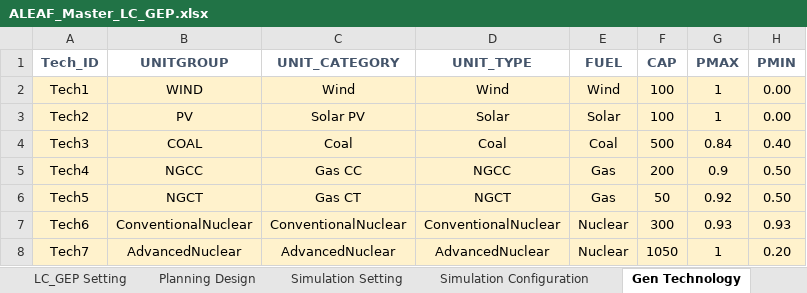
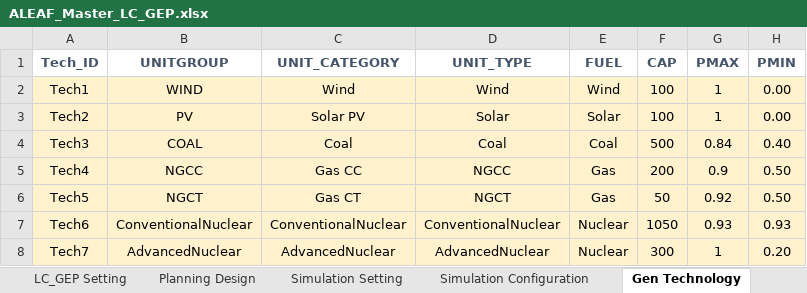
Before and after one commit to abce-dev/abce, an Excel workbook: inputs/ALEAF_inputs/ALEAF_Master_LC_GEP.xlsx, sheet Gen Technology, drawn as a sheet; only a part is shown; values as stored, in another font and other column widths than the file's, no borders; conditional formats not drawn; the diff names each change by its address in the sheet, - before the commit and + after, or states it on an @@ line.

Commit message:
input updates

```diff
--- a/inputs/ALEAF_inputs/ALEAF_Master_LC_GEP.xlsx (sheet Gen Technology)
+++ b/inputs/ALEAF_inputs/ALEAF_Master_LC_GEP.xlsx (sheet Gen Technology)
-F7 (CAP): 300
+F7 (CAP): 1050
-F8 (CAP): 1050
+F8 (CAP): 300
```
